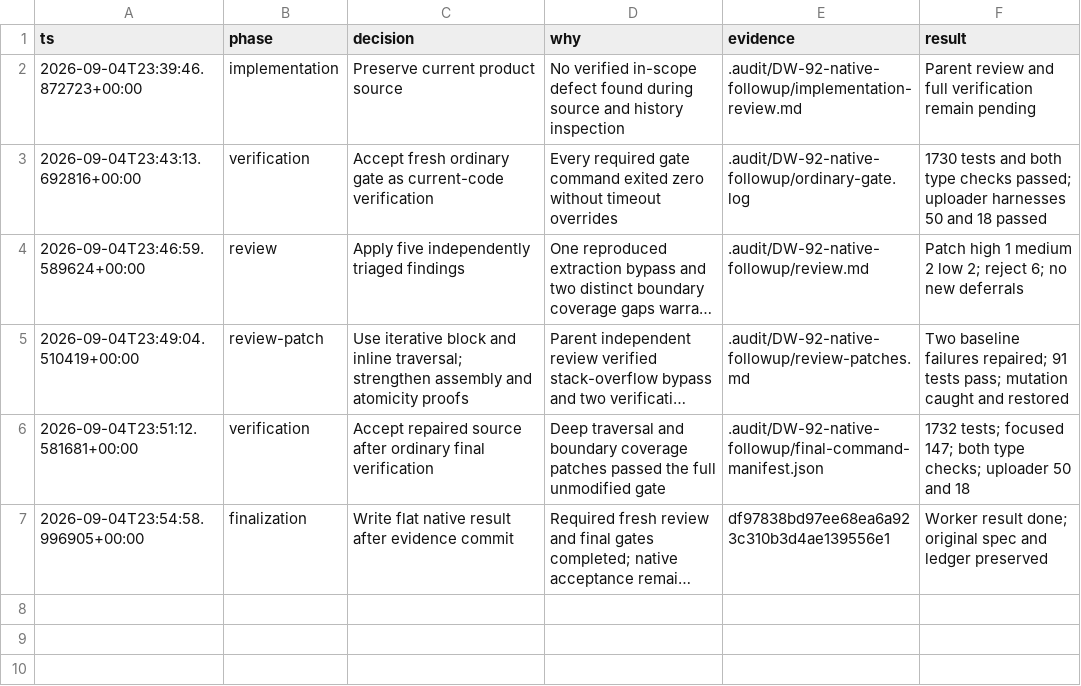
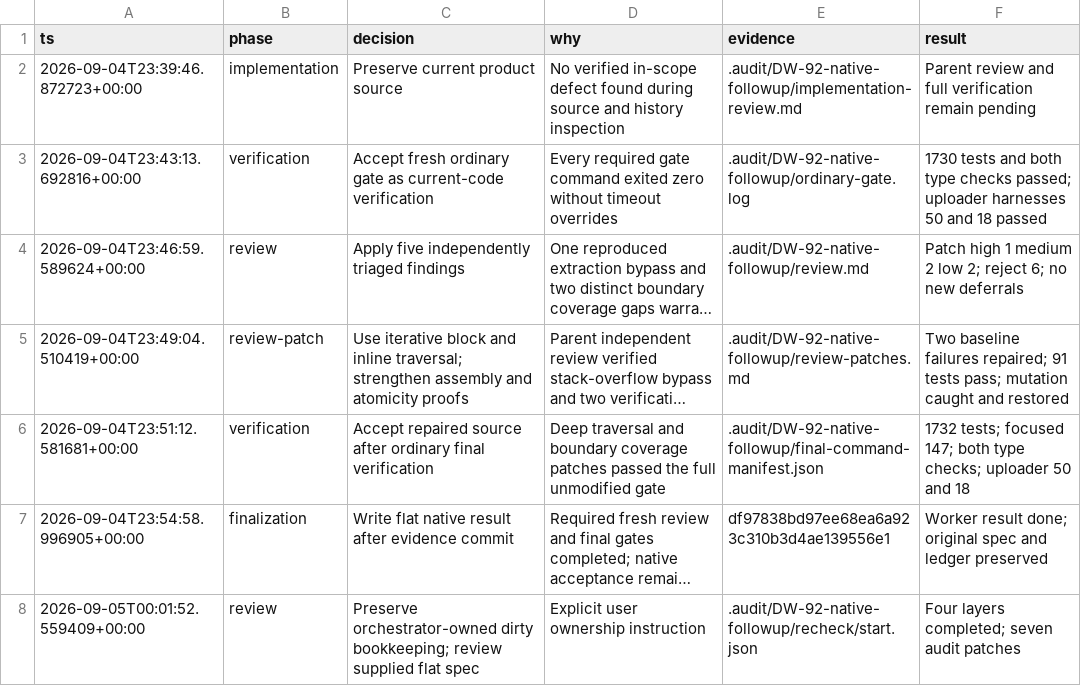
Before and after one commit to Choquer-agency/Banhall, a TSV file: .audit/DW-92-native-followup/decisions.tsv, drawn as a sheet; long unchanged cells end in …; the diff names each change by its address in the sheet, - before the commit and + after, or states it on an @@ line.

Commit message:
DW-92 record fresh QA review and verified native follow-up evidence

```diff
--- a/.audit/DW-92-native-followup/decisions.tsv
+++ b/.audit/DW-92-native-followup/decisions.tsv
+row 8: 2026-09-05T00:01:52.559409+00:00 | review | Preserve orchestrator-owned dirty bookkeeping; review supplied flat spec | Explicit user ownership instruction | .audit/DW-92-native-followup/recheck/start.json | Four layers completed; seven audit patches
```
Also changed, not shown: 16 other files.
